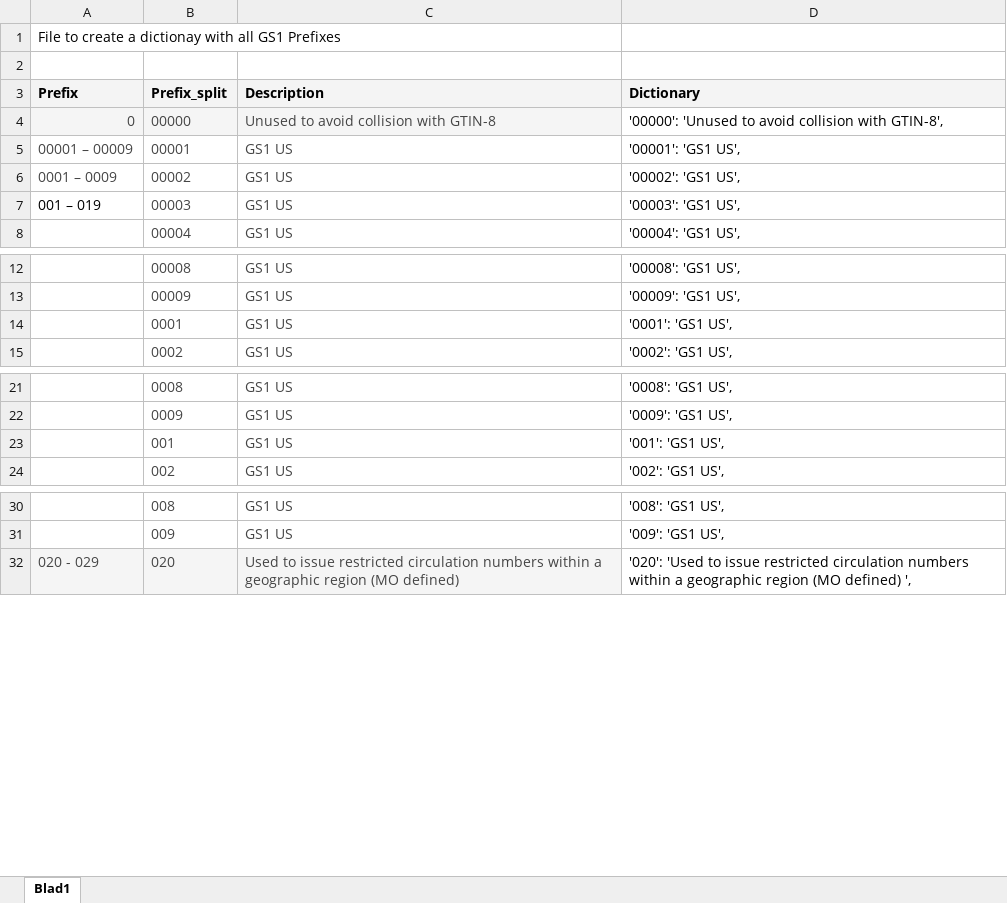
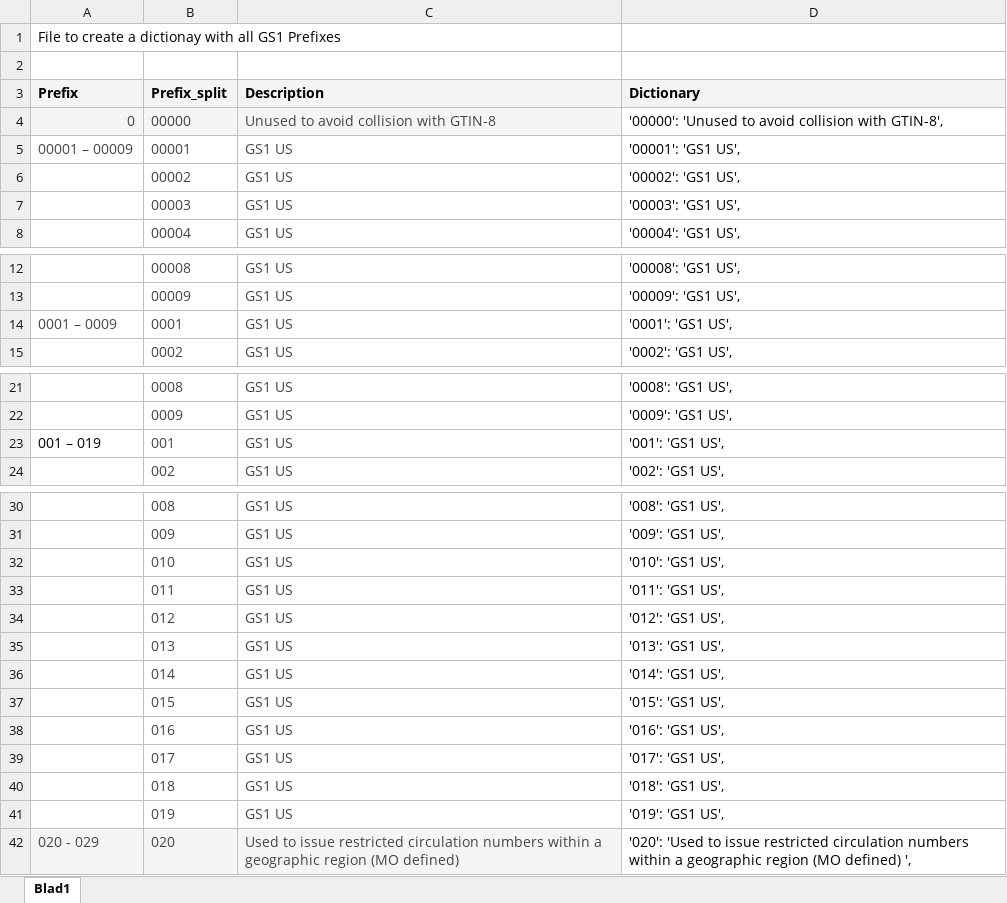
Before and after one commit to ghiewa/gs1-cloud, an Excel workbook: misc/GS1 prefixes.xlsx, sheet Blad1, drawn as a sheet; only a part is shown, gaps mark what is left out; values as stored, in another font and other column widths than the file's, no borders; the diff names each change by its address in the sheet, - before the commit and + after, or states it on an @@ line.

```diff
--- a/misc/GS1 prefixes.xlsx (sheet Blad1)
+++ b/misc/GS1 prefixes.xlsx (sheet Blad1)
-A6 (Prefix): 0001 – 0009
+A6 (Prefix): (empty)
-A7 (Prefix): 001 – 019
+A7 (Prefix): (empty)
-A14 (Prefix): (empty)
+A14 (Prefix): 0001 – 0009
-A23 (Prefix): (empty)
+A23 (Prefix): 001 – 019
+row 32:  | 010 | GS1 US | '010': 'GS1 US',
+row 33:  | 011 | GS1 US | '011': 'GS1 US',
+row 34:  | 012 | GS1 US | '012': 'GS1 US',
+row 35:  | 013 | GS1 US | '013': 'GS1 US',
+row 36:  | 014 | GS1 US | '014': 'GS1 US',
+row 37:  | 015 | GS1 US | '015': 'GS1 US',
+row 38:  | 016 | GS1 US | '016': 'GS1 US',
+row 39:  | 017 | GS1 US | '017': 'GS1 US',
+row 40:  | 018 | GS1 US | '018': 'GS1 US',
+row 41:  | 019 | GS1 US | '019': 'GS1 US',
```
Also changed, not shown: 8 other files.
